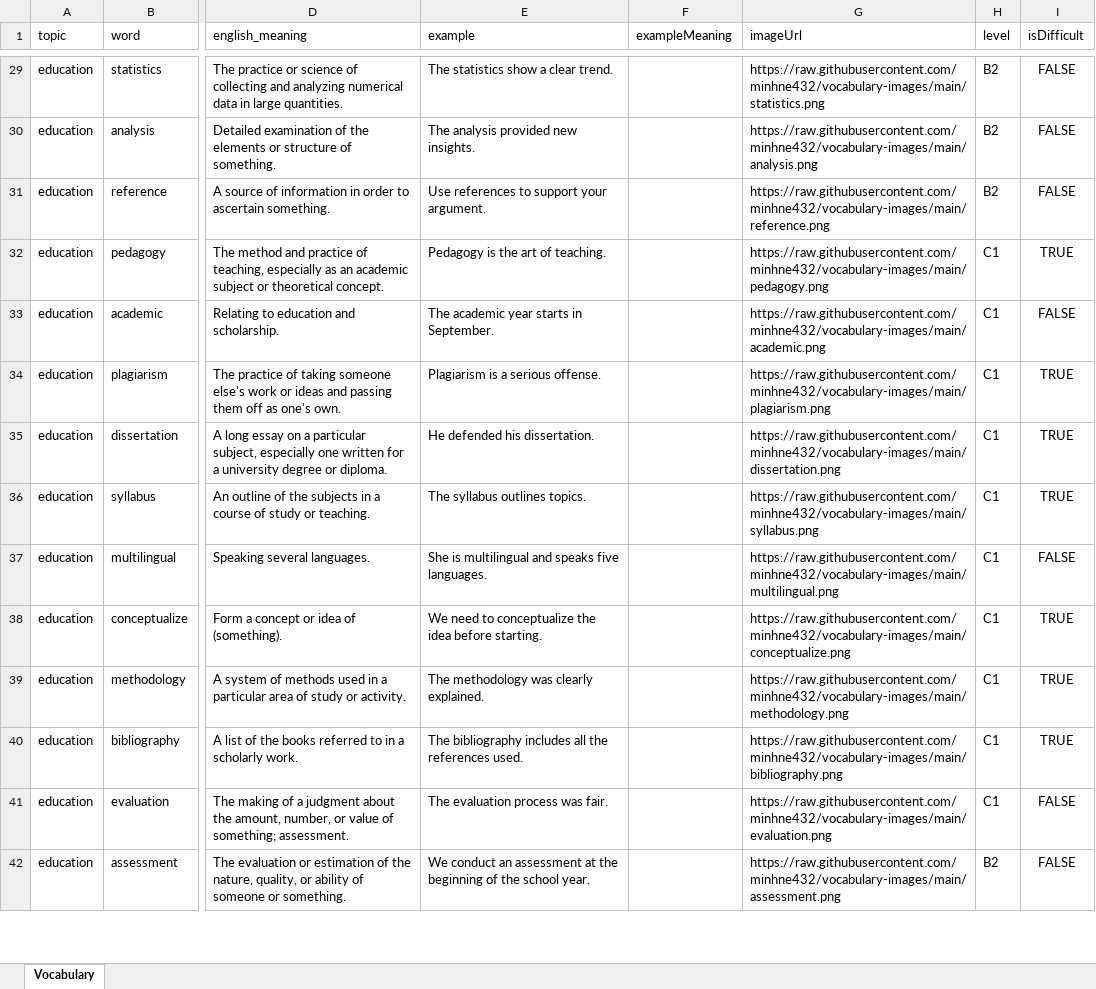
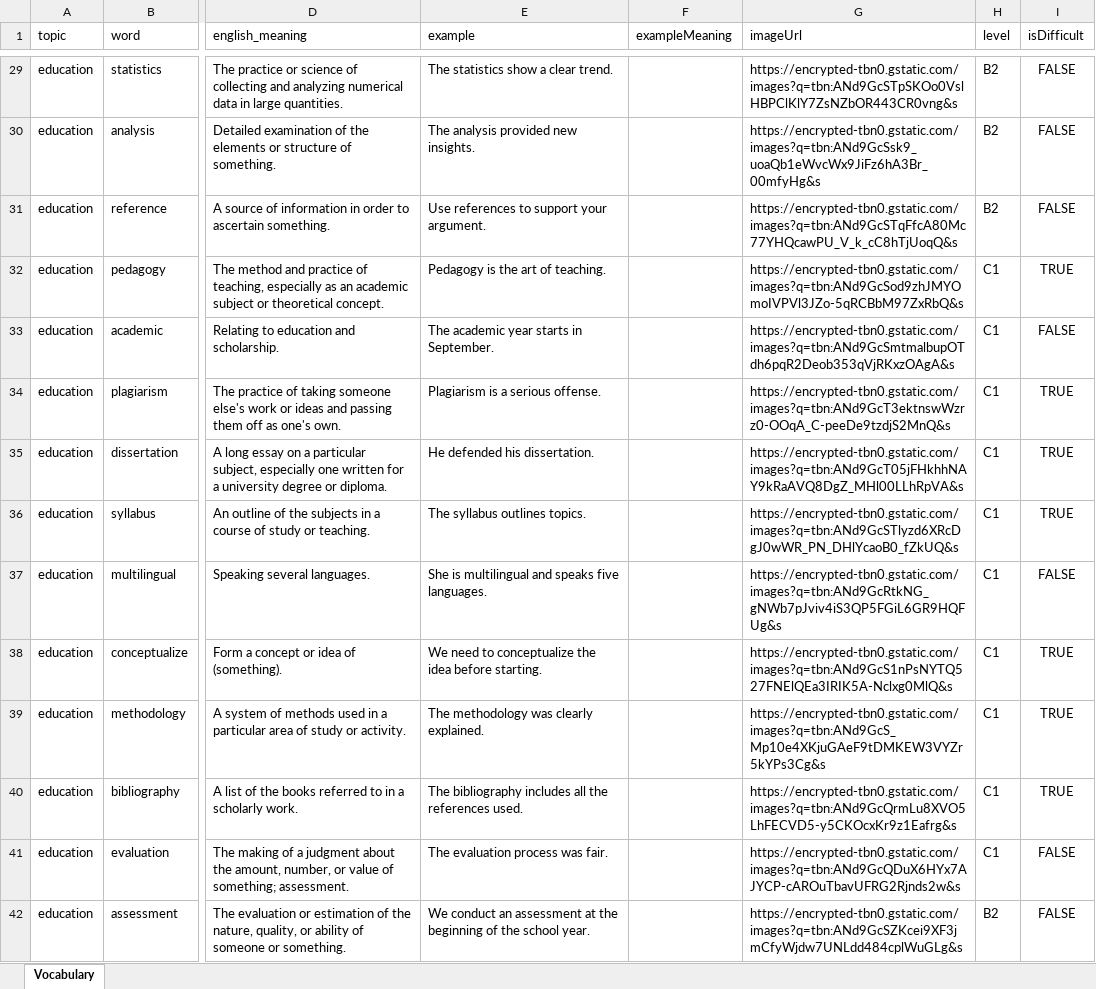
Before and after one commit to minhne432/vob-data, an Excel workbook: vstep_vocabulary.xlsx, sheet Vocabulary, drawn as a sheet; only a part is shown, gaps mark what is left out; values as stored, in another font and other column widths than the file's, no borders; the diff covers the shown part only; the diff names each change by its address in the sheet, - before the commit and + after, or states it on an @@ line.

Commit message:
update image url

```diff
--- a/vstep_vocabulary.xlsx (sheet Vocabulary)
+++ b/vstep_vocabulary.xlsx (sheet Vocabulary)
-G29 (imageUrl): https://raw.githubusercontent.com/minhne432/vocabulary-images/main/statistics.png
+G29 (imageUrl): https://encrypted-tbn0.gstatic.com/images?q=tbn:ANd9GcSTpSKOo0VslHBPClKlY7ZsNZbOR443CR0vng&s
-G30 (imageUrl): https://raw.githubusercontent.com/minhne432/vocabulary-images/main/analysis.png
+G30 (imageUrl): https://encrypted-tbn0.gstatic.com/images?q=tbn:ANd9GcSsk9_uoaQb1eWvcWx9JiFz6hA3Br_00mfyHg&s
-G31 (imageUrl): https://raw.githubusercontent.com/minhne432/vocabulary-images/main/reference.png
+G31 (imageUrl): https://encrypted-tbn0.gstatic.com/images?q=tbn:ANd9GcSTqFfcA80Mc77YHQcawPU_V_k_cC8hTjUoqQ&s
-G32 (imageUrl): https://raw.githubusercontent.com/minhne432/vocabulary-images/main/pedagogy.png
+G32 (imageUrl): https://encrypted-tbn0.gstatic.com/images?q=tbn:ANd9GcSod9zhJMYOmoIVPVl3JZo-5qRCBbM97ZxRbQ&s
-G33 (imageUrl): https://raw.githubusercontent.com/minhne432/vocabulary-images/main/academic.png
+G33 (imageUrl): https://encrypted-tbn0.gstatic.com/images?q=tbn:ANd9GcSmtmalbupOTdh6pqR2Deob353qVjRKxzOAgA&s
-G34 (imageUrl): https://raw.githubusercontent.com/minhne432/vocabulary-images/main/plagiarism.png
+G34 (imageUrl): https://encrypted-tbn0.gstatic.com/images?q=tbn:ANd9GcT3ektnswWzrz0-OOqA_C-peeDe9tzdjS2MnQ&s
-G35 (imageUrl): https://raw.githubusercontent.com/minhne432/vocabulary-images/main/dissertation.png
+G35 (imageUrl): https://encrypted-tbn0.gstatic.com/images?q=tbn:ANd9GcT05jFHkhhNAY9kRaAVQ8DgZ_MHl00LLhRpVA&s
-G36 (imageUrl): https://raw.githubusercontent.com/minhne432/vocabulary-images/main/syllabus.png
+G36 (imageUrl): https://encrypted-tbn0.gstatic.com/images?q=tbn:ANd9GcSTlyzd6XRcDgJ0wWR_PN_DHlYcaoB0_fZkUQ&s
-G37 (imageUrl): https://raw.githubusercontent.com/minhne432/vocabulary-images/main/multilingual.png
+G37 (imageUrl): https://encrypted-tbn0.gstatic.com/images?q=tbn:ANd9GcRtkNG_gNWb7pJviv4iS3QP5FGiL6GR9HQFUg&s
-G38 (imageUrl): https://raw.githubusercontent.com/minhne432/vocabulary-images/main/conceptualize.png
+G38 (imageUrl): https://encrypted-tbn0.gstatic.com/images?q=tbn:ANd9GcS1nPsNYTQ527FNElQEa3IRIK5A-Nclxg0MlQ&s
-G39 (imageUrl): https://raw.githubusercontent.com/minhne432/vocabulary-images/main/methodology.png
+G39 (imageUrl): https://encrypted-tbn0.gstatic.com/images?q=tbn:ANd9GcS_Mp10e4XKjuGAeF9tDMKEW3VYZr5kYPs3Cg&s
-G40 (imageUrl): https://raw.githubusercontent.com/minhne432/vocabulary-images/main/bibliography.png
+G40 (imageUrl): https://encrypted-tbn0.gstatic.com/images?q=tbn:ANd9GcQrmLu8XVO5LhFECVD5-y5CKOcxKr9z1Eafrg&s
-G41 (imageUrl): https://raw.githubusercontent.com/minhne432/vocabulary-images/main/evaluation.png
+G41 (imageUrl): https://encrypted-tbn0.gstatic.com/images?q=tbn:ANd9GcQDuX6HYx7AJYCP-cAROuTbavUFRG2Rjnds2w&s
-G42 (imageUrl): https://raw.githubusercontent.com/minhne432/vocabulary-images/main/assessment.png
+G42 (imageUrl): https://encrypted-tbn0.gstatic.com/images?q=tbn:ANd9GcSZKcei9XF3jmCfyWjdw7UNLdd484cplWuGLg&s
```
Also changed, not shown: 562 edited cells and cell formats elsewhere in this sheet.
